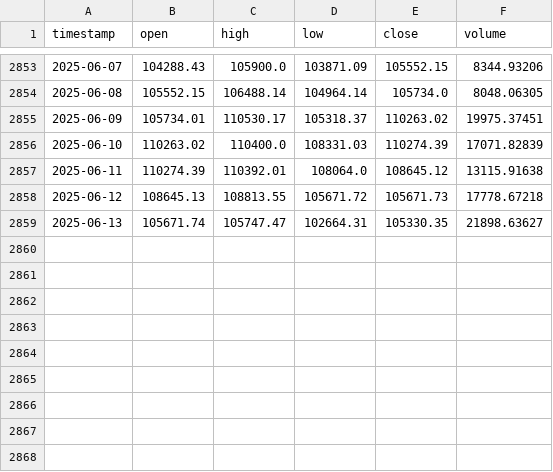
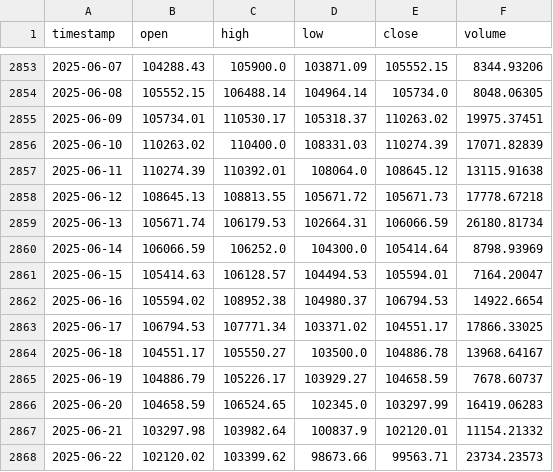
Before and after one commit to DanielDucuara2018/trade_pro, a CSV file: trade_pro/strategy/data/BTCUSDT_1d.csv, drawn as a sheet; only a part is shown, gaps mark what is left out.

Commit message:
Add volume MAS strategy

```diff
--- a/trade_pro/strategy/data/BTCUSDT_1d.csv
+++ b/trade_pro/strategy/data/BTCUSDT_1d.csv
@@ -2858,2 +2858,11 @@ timestamp,open,high,low,close,volume
 2025-06-12,108645.13,108813.55,105671.72,105671.73,17778.67218
-2025-06-13,105671.74,105747.47,102664.31,105330.35,21898.63627
+2025-06-13,105671.74,106179.53,102664.31,106066.59,26180.81734
+2025-06-14,106066.59,106252.0,104300.0,105414.64,8798.93969
+2025-06-15,105414.63,106128.57,104494.53,105594.01,7164.20047
+2025-06-16,105594.02,108952.38,104980.37,106794.53,14922.6654
+2025-06-17,106794.53,107771.34,103371.02,104551.17,17866.33025
+2025-06-18,104551.17,105550.27,103500.0,104886.78,13968.64167
+2025-06-19,104886.79,105226.17,103929.27,104658.59,7678.60737
+2025-06-20,104658.59,106524.65,102345.0,103297.99,16419.06283
+2025-06-21,103297.98,103982.64,100837.9,102120.01,11154.21332
+2025-06-22,102120.02,103399.62,98673.66,99563.71,23734.23573
```
Also changed, not shown: trade_pro/strategy/data/ETHUSDT_1d.csv, 8 other files.
